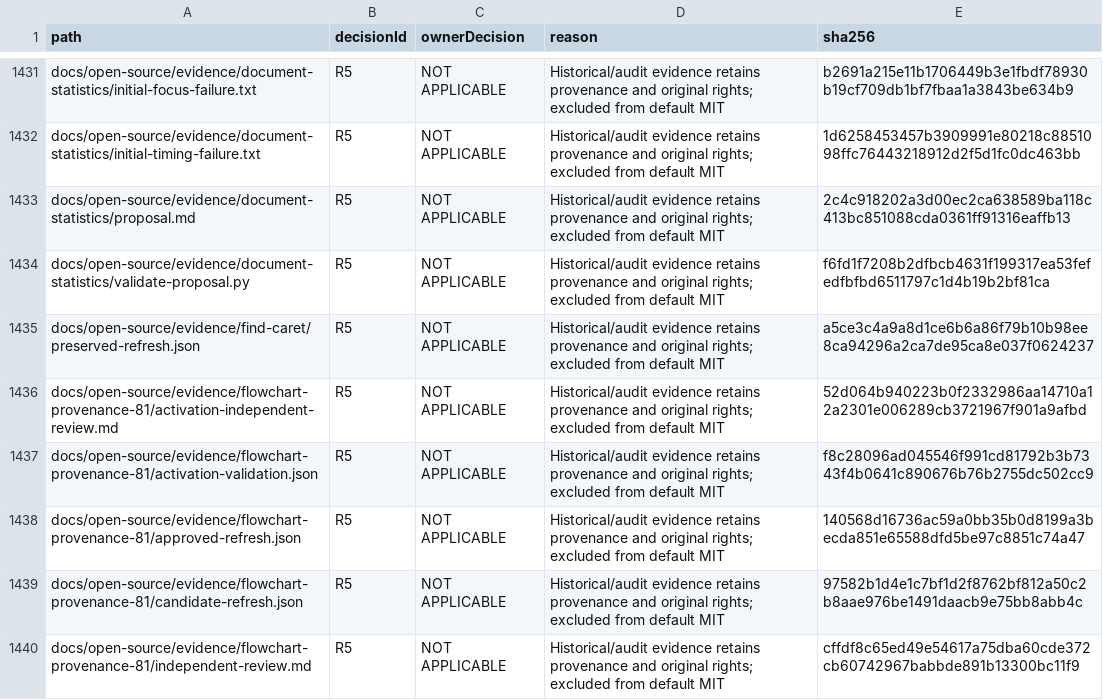
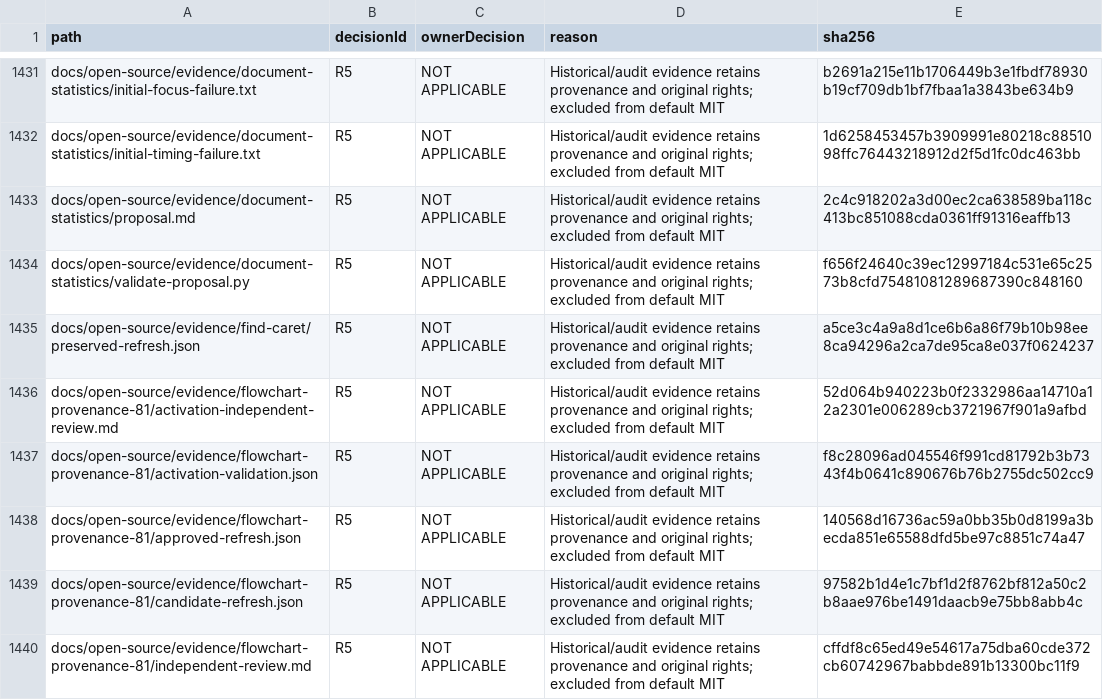
Before and after one commit to DouglasNLima/local-docs-studio, a CSV file: docs/open-source/evidence/goal62/rights-ledger.csv, drawn as a sheet; only a part is shown, gaps mark what is left out.

Commit message:
docs: bind statistics proposal to current evidence objects [skip ci]

```diff
--- a/docs/open-source/evidence/goal62/rights-ledger.csv
+++ b/docs/open-source/evidence/goal62/rights-ledger.csv
@@ -1433,3 +1433,3 @@ docs/open-source/evidence/document-statistics/initial-timing-failure.txt,R5,NOT
 docs/open-source/evidence/document-statistics/proposal.md,R5,NOT APPLICABLE,Historical/audit evidence retains provenance and original rights; excluded from default MIT,2c4c918202a3d00ec2ca638589ba118c413bc851088cda0361ff91316eaffb13
-docs/open-source/evidence/document-statistics/validate-proposal.py,R5,NOT APPLICABLE,Historical/audit evidence retains provenance and original rights; excluded from default MIT,f6fd1f7208b2dfbcb4631f199317ea53fefedfbfbd6511797c1d4b19b2bf81ca
+docs/open-source/evidence/document-statistics/validate-proposal.py,R5,NOT APPLICABLE,Historical/audit evidence retains provenance and original rights; excluded from default MIT,f656f24640c39ec12997184c531e65c2573b8cfd75481081289687390c848160
 docs/open-source/evidence/find-caret/preserved-refresh.json,R5,NOT APPLICABLE,Historical/audit evidence retains provenance and original rights; excluded from default MIT,a5ce3c4a9a8d1ce6b6a86f79b10b98ee8ca94296a2ca7de95ca8e037f0624237
```
Also changed, not shown: 1 other file.
